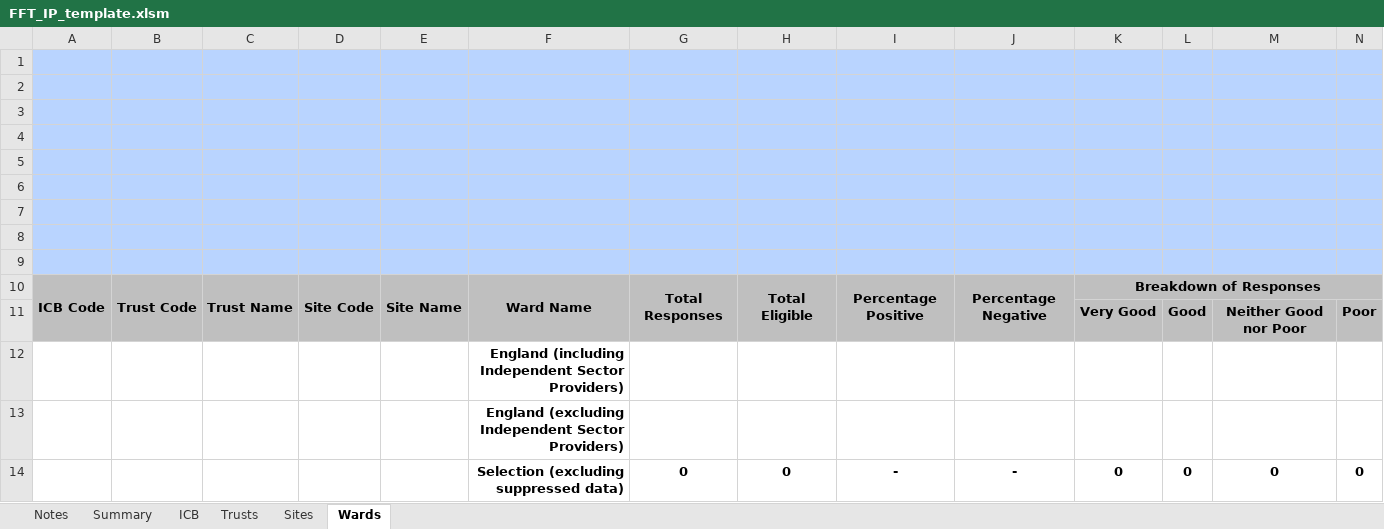
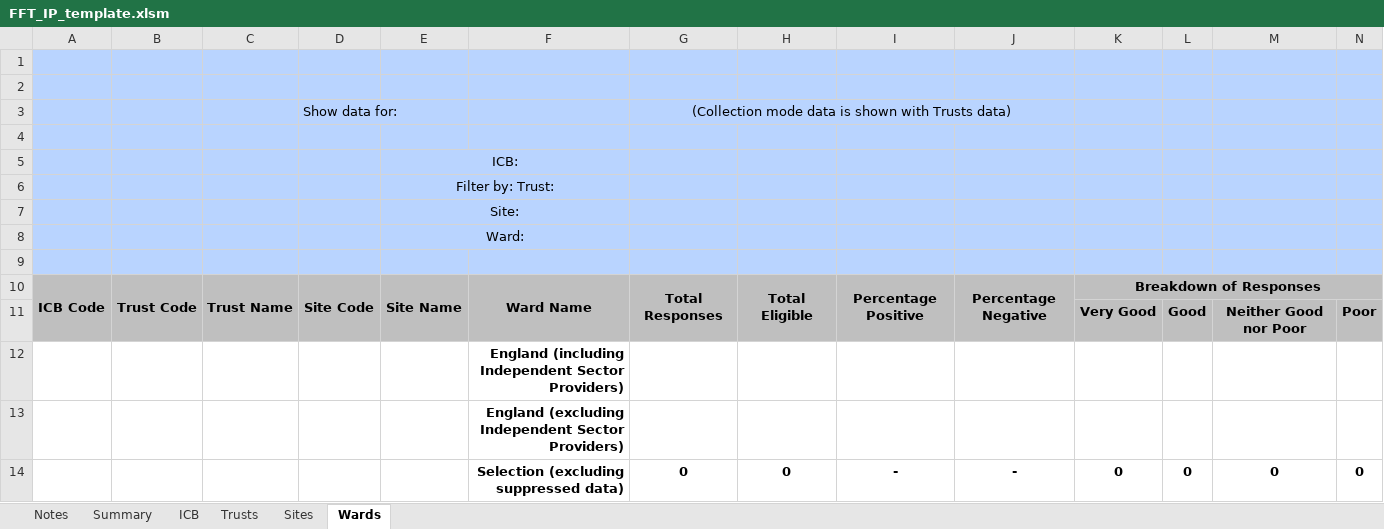
Before and after one commit to nhsengland/fft_pipeline, an Excel workbook: data/inputs/templates/FFT_IP_template.xlsm, sheet Wards, drawn as a sheet; only a part is shown; values as stored, in another font and other column widths than the file's, no borders; charts and pictures not drawn; removed rows and columns are numbered as before the commit, all else as after; rows hold the shown columns only; the diff names each change by its address in the sheet, - before the commit and + after, or states it on an @@ line.

```diff
--- a/data/inputs/templates/FFT_IP_template.xlsm (sheet Wards)
+++ b/data/inputs/templates/FFT_IP_template.xlsm (sheet Wards)
+row 3:  |  |  | Show data for: |  |  | (Collection mode data is shown with Trusts data)
-E5: (empty)
+E5: ICB:
+E5:F5 merged
-E6: (empty)
+E6: Filter by: Trust:
+E6:F6 merged
-E7: (empty)
+E7: Site:
+E7:F7 merged
-E8: (empty)
+E8: Ward:
+E8:F8 merged
-row 8: (empty)
```
Also changed, not shown: sheet Notes, sheet ICB, sheet Sites, sheet Trusts, charts or pictures, data/inputs/templates/FFT_AE_template.xlsm, 14 other files.
